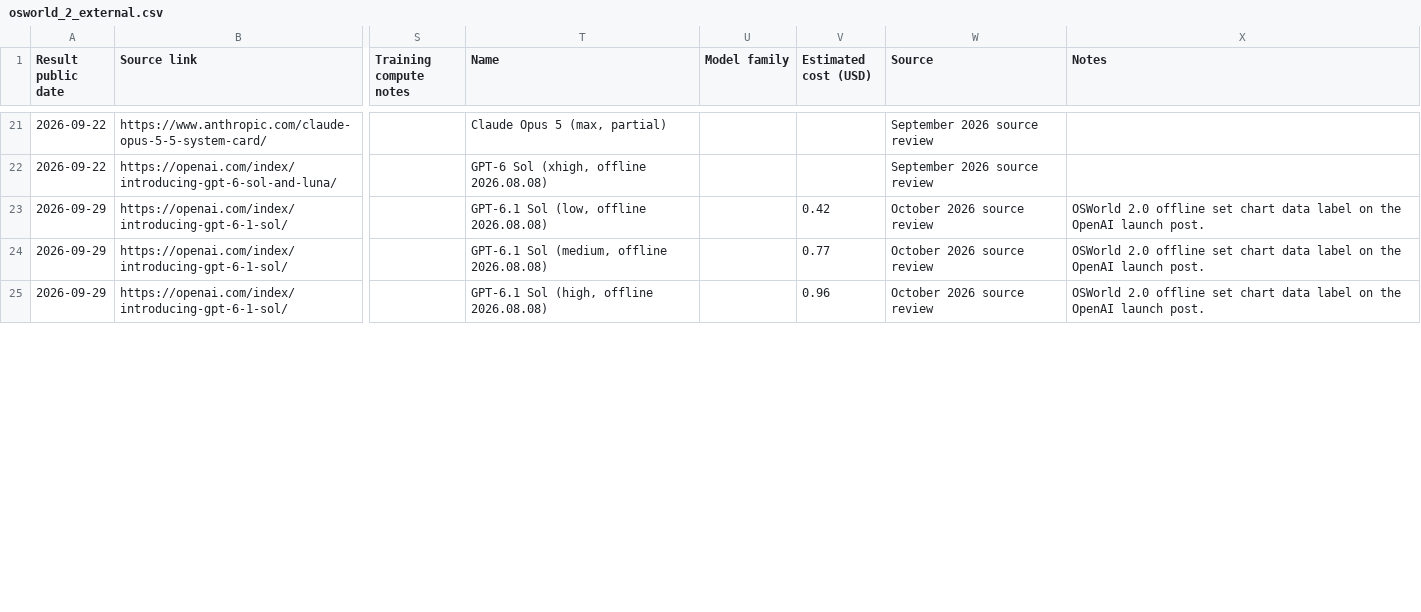
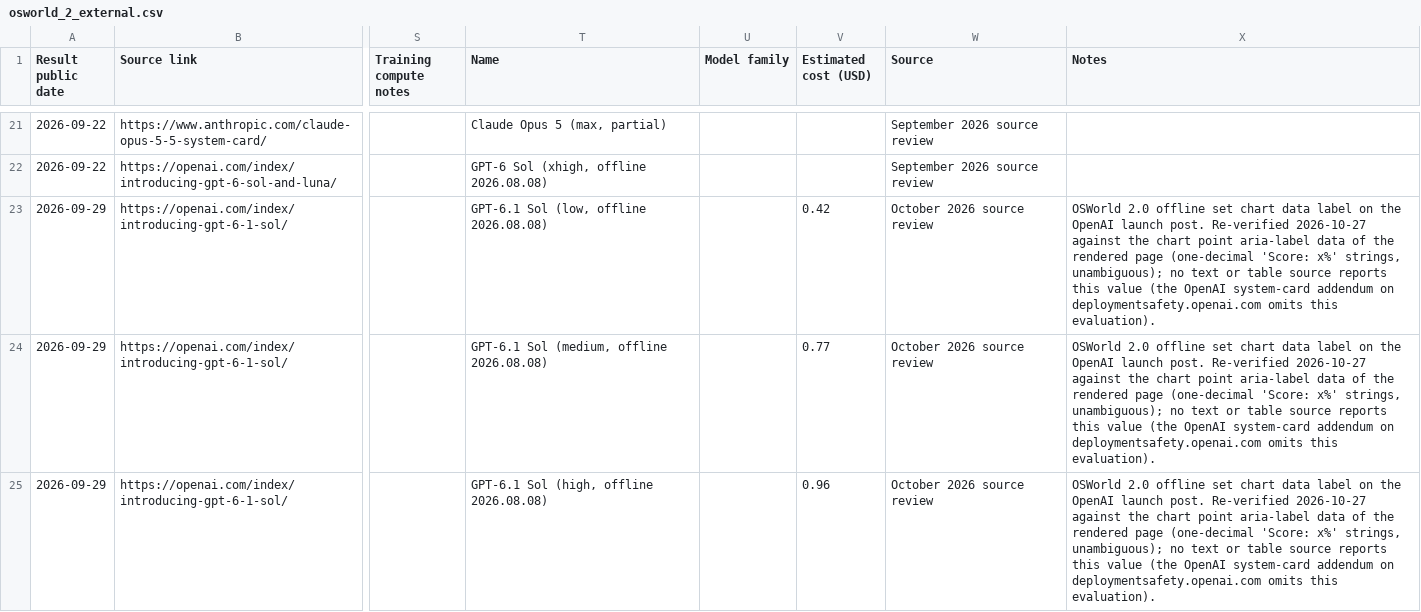
Before and after one commit to yuema137/benchs-last-exam, a CSV file: data/raw/osworld_2_external.csv, drawn as a sheet; only a part is shown, gaps mark what is left out; the diff covers the shown part only; the diff names each change by its address in the sheet, - before the commit and + after, or states it on an @@ line.

```diff
--- a/data/raw/osworld_2_external.csv
+++ b/data/raw/osworld_2_external.csv
-X23:X25 (Notes): …launch post.
+X23:X25 (Notes): …launch post. Re-verified 2026-10-27 against the chart point aria-label data of the rendered page (one-decimal 'Score: x%' strings, unambiguous); no text or table source reports this value (the OpenAI system-card addendum on deploymentsafety.openai.com omits this evaluation).
```
Also changed, not shown: 2 edited cells elsewhere in this file, data/raw/agents_last_exam_external.csv, data/raw/automationbench_external.csv, 18 other files.
